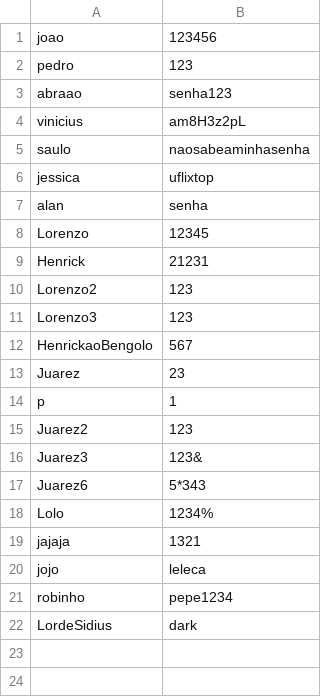
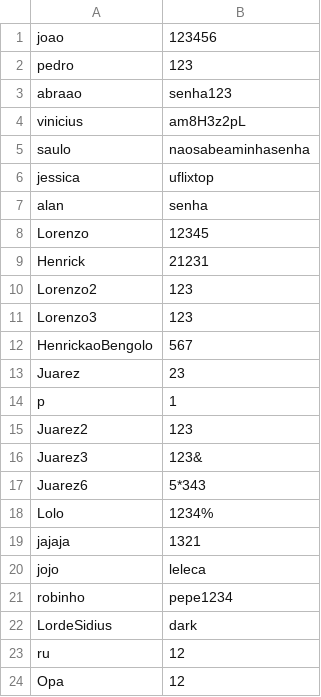
Before and after one commit to Lorenzuou/TRABALHO_TEP, a CSV file: data/usuarios.csv, drawn as a sheet; the diff names each change by its address in the sheet, - before the commit and + after, or states it on an @@ line.

```diff
--- a/data/usuarios.csv
+++ b/data/usuarios.csv
+row 23: ru | 12
+row 24: Opa | 12
```
Also changed, not shown: 10 other files.
